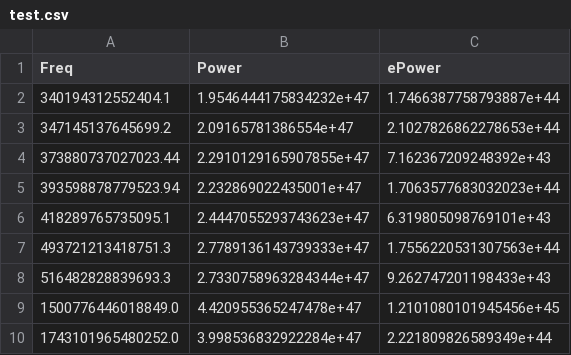
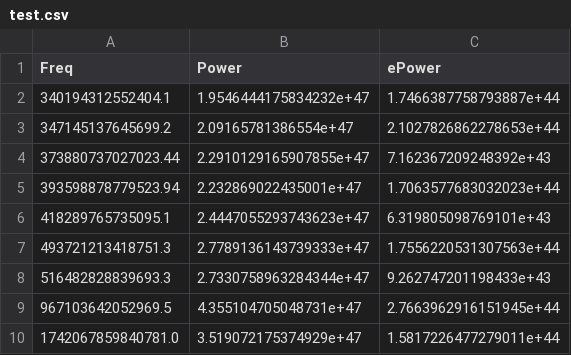
Before and after one commit to samlaihei/BADFit, a CSV file: data/test.csv, drawn as a sheet.

```diff
--- a/data/test.csv
+++ b/data/test.csv
@@ -8,3 +8,3 @@ Freq,Power,ePower
 516482828839693.3,2.7330758963284344e+47,9.262747201198433e+43
-1500776446018849.0,4.420955365247478e+47,1.2101080101945456e+45
-1743101965480252.0,3.998536832922284e+47,2.221809826589349e+44
+967103642052969.5,4.355104705048731e+47,2.7663962916151945e+44
+1742067859840781.0,3.519072175374929e+47,1.5817226477279011e+44
```
Also changed, not shown: 1 other file.
